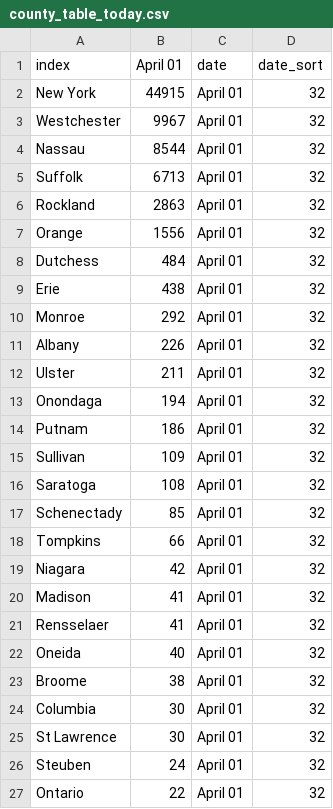
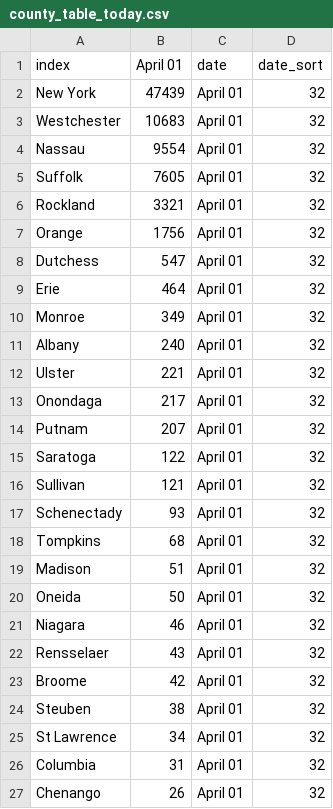
Before and after one commit to LilySu/Covid-19nyc, a CSV file: df_ny/county_table_today.csv, drawn as a sheet; only a part is shown; the diff covers the shown part only.

```diff
--- a/df_ny/county_table_today.csv
+++ b/df_ny/county_table_today.csv
@@ -1,27 +1,27 @@
 index,April 01,date,date_sort
-New York,44915,April 01,32
-Westchester,9967,April 01,32
-Nassau,8544,April 01,32
-Suffolk,6713,April 01,32
-Rockland,2863,April 01,32
-Orange,1556,April 01,32
-Dutchess,484,April 01,32
-Erie,438,April 01,32
-Monroe,292,April 01,32
-Albany,226,April 01,32
-Ulster,211,April 01,32
-Onondaga,194,April 01,32
-Putnam,186,April 01,32
-Sullivan,109,April 01,32
-Saratoga,108,April 01,32
-Schenectady,85,April 01,32
-Tompkins,66,April 01,32
-Niagara,42,April 01,32
-Madison,41,April 01,32
-Rensselaer,41,April 01,32
-Oneida,40,April 01,32
-Broome,38,April 01,32
-Columbia,30,April 01,32
-St Lawrence,30,April 01,32
-Steuben,24,April 01,32
-Ontario,22,April 01,32
+New York,47439,April 01,32
+Westchester,10683,April 01,32
+Nassau,9554,April 01,32
+Suffolk,7605,April 01,32
+Rockland,3321,April 01,32
+Orange,1756,April 01,32
+Dutchess,547,April 01,32
+Erie,464,April 01,32
+Monroe,349,April 01,32
+Albany,240,April 01,32
+Ulster,221,April 01,32
+Onondaga,217,April 01,32
+Putnam,207,April 01,32
+Saratoga,122,April 01,32
+Sullivan,121,April 01,32
+Schenectady,93,April 01,32
+Tompkins,68,April 01,32
+Madison,51,April 01,32
+Oneida,50,April 01,32
+Niagara,46,April 01,32
+Rensselaer,43,April 01,32
+Broome,42,April 01,32
+Steuben,38,April 01,32
+St Lawrence,34,April 01,32
+Columbia,31,April 01,32
+Chenango,26,April 01,32
```
Also changed, not shown: 8 added rows, 8 removed rows, 4 moved rows and 9 edited cells elsewhere in this file, df_ny/diff_from_day_before_County.csv, df_ny/percentage_change_County.csv, 2 other files.
